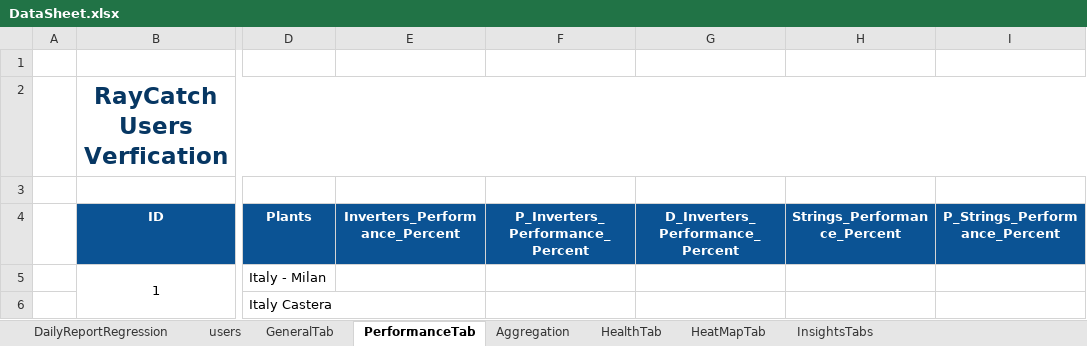
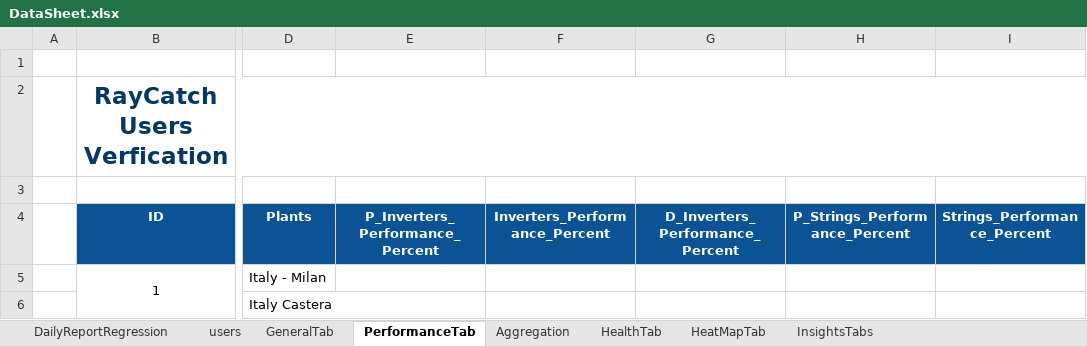
Before and after one commit to tariqalrob97/RayCatch, an Excel workbook: src/com/generic/config/DataSheet.xlsx, sheet PerformanceTab, drawn as a sheet; only a part is shown, gaps mark what is left out; values as stored, in another font and other column widths than the file's, no borders; conditional formats not drawn; the diff names each change by its address in the sheet, - before the commit and + after, or states it on an @@ line.

Commit message:
add threshold to percentages

```diff
--- a/src/com/generic/config/DataSheet.xlsx (sheet PerformanceTab)
+++ b/src/com/generic/config/DataSheet.xlsx (sheet PerformanceTab)
-E4: Inverters_Performance_Percent
+E4: P_Inverters_Performance_Percent
-F4: P_Inverters_Performance_Percent
+F4: Inverters_Performance_Percent
-H4: Strings_Performance_Percent
+H4: P_Strings_Performance_Percent
-I4: P_Strings_Performance_Percent
+I4: Strings_Performance_Percent
```
Also changed, not shown: sheet GeneralTab, 1 other file.
